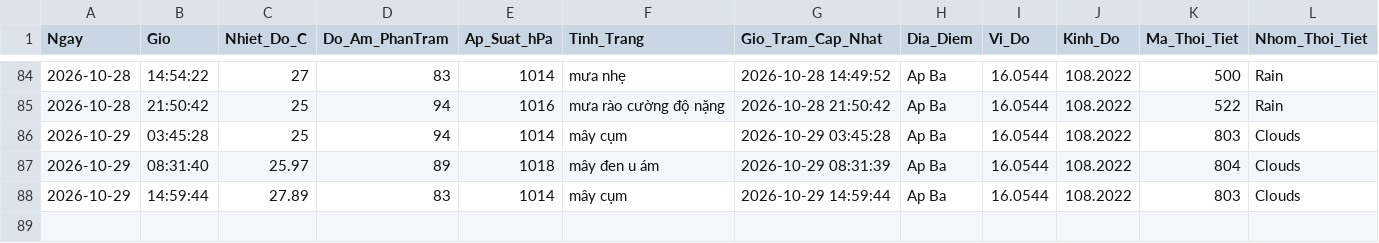
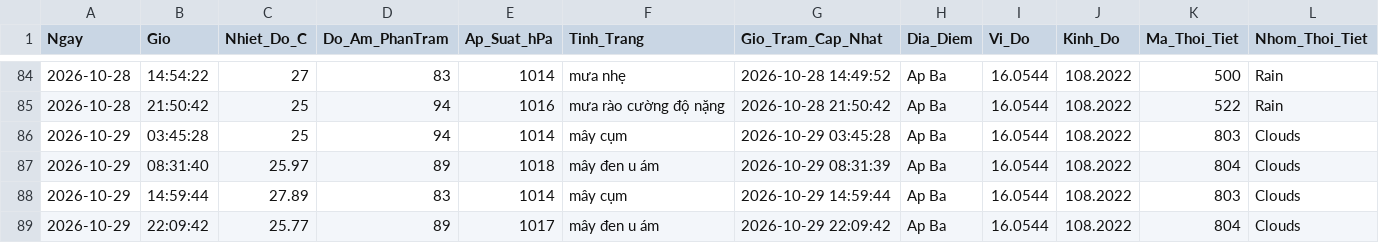
Before and after one commit to Ba-Phu06/ThoiTiet, a CSV file: Database_ThoiTiet.csv, drawn as a sheet; only a part is shown, gaps mark what is left out; rows hold the shown columns only; the diff names each change by its address in the sheet, - before the commit and + after, or states it on an @@ line.

```diff
--- a/Database_ThoiTiet.csv
+++ b/Database_ThoiTiet.csv
+row 89: 2026-10-29 | 22:09:42 | 25.77 | 89 | 1017 | mây đen u ám | 2026-10-29 22:09:42 | Ap Ba | 16.0544 | 108.2022 | 804 | Clouds
```
